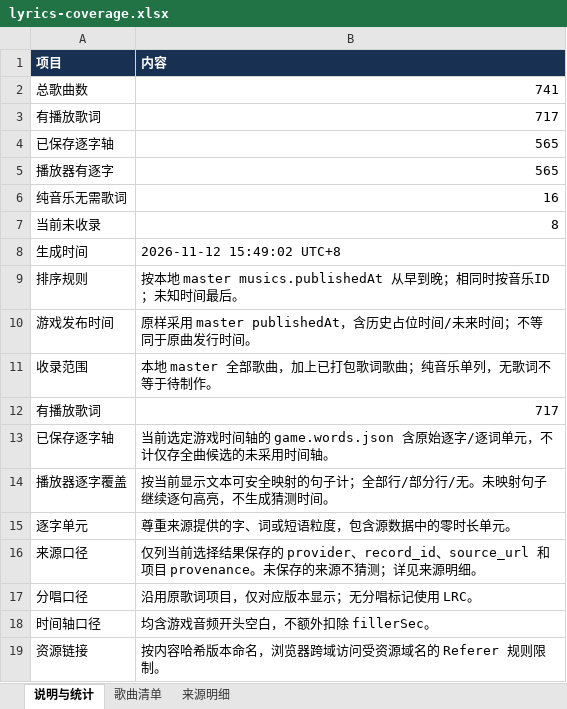
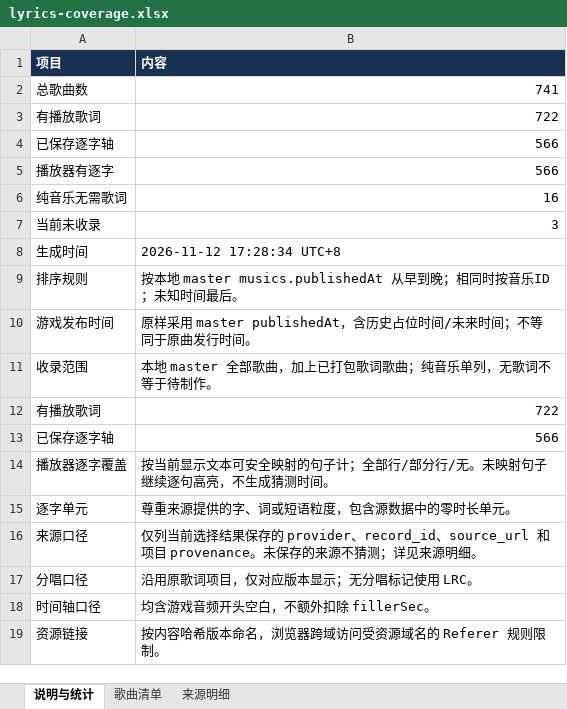
Before and after one commit to watagashi-uni/sekai-lyrics, an Excel workbook: reports/lyrics-coverage.xlsx, sheet 说明与统计, drawn as a sheet; values as stored, in another font and other column widths than the file's, no borders; the diff names each change by its address in the sheet, - before the commit and + after, or states it on an @@ line.

```diff
--- a/reports/lyrics-coverage.xlsx (sheet 说明与统计)
+++ b/reports/lyrics-coverage.xlsx (sheet 说明与统计)
-B3 (内容): 717
+B3 (内容): 722
-B4:B5 (内容): 565
+B4:B5 (内容): 566
-B7 (内容): 8
+B7 (内容): 3
-B8 (内容): 2026-11-12 15:49:02 UTC+8
+B8 (内容): 2026-11-12 17:28:34 UTC+8
-B12 (内容): 717
+B12 (内容): 722
-B13 (内容): 当前选定游戏时间轴的 game.words.json 含原始逐字/逐词单元，不计仅存全曲候选的未采用时间轴。
+B13 (内容): 566
```
Also changed, not shown: sheet 来源明细, sheet 歌曲清单, 33 other files.
